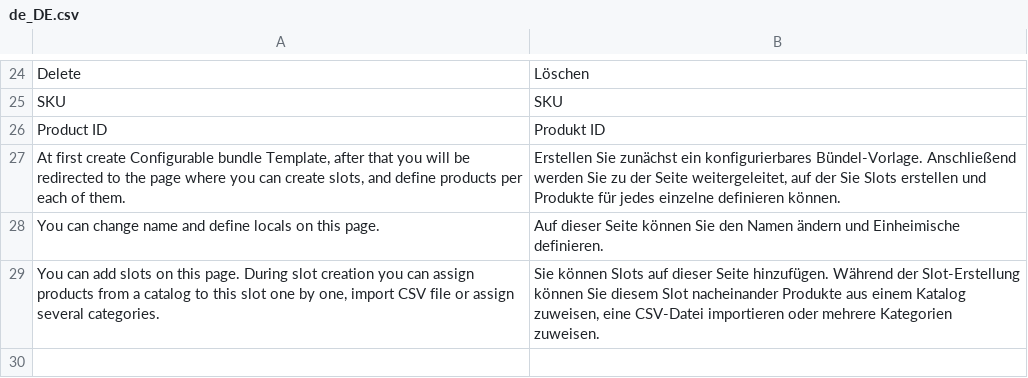
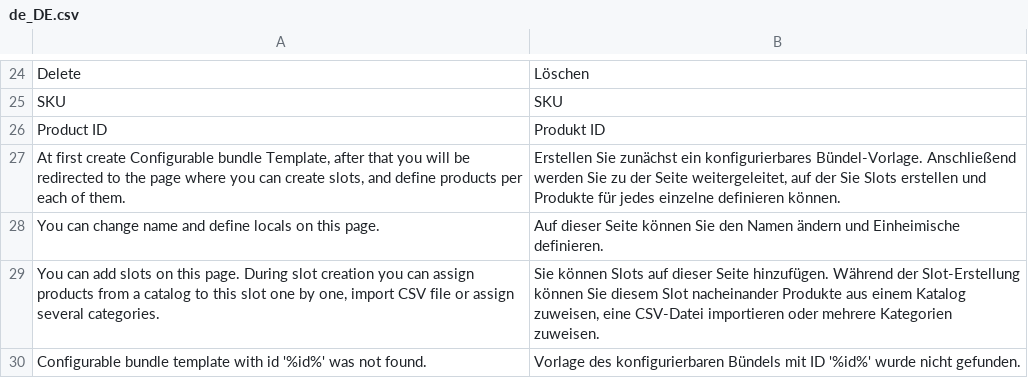
Before and after one commit to spryker/configurable-bundle-gui, a CSV file: data/translation/Zed/de_DE.csv, drawn as a sheet; only a part is shown, gaps mark what is left out; the diff names each change by its address in the sheet, - before the commit and + after, or states it on an @@ line.

```diff
--- a/data/translation/Zed/de_DE.csv
+++ b/data/translation/Zed/de_DE.csv
+row 30: Configurable bundle template with id '%id%' was not found. | Vorlage des konfigurierbaren Bündels mit ID '%id%' wurde nicht gefunden.
```
Also changed, not shown: data/translation/Zed/en_US.csv, 5 other files.
